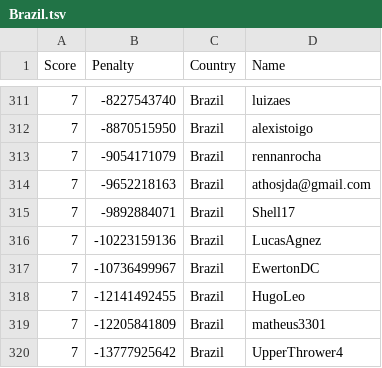
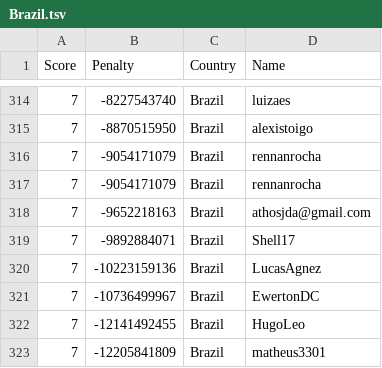
Before and after one commit to Sea-n/GCJ-score, a TSV file: Brazil.tsv, drawn as a sheet; only a part is shown, gaps mark what is left out; the shorter side is filled out with more unchanged rows; the diff covers the shown part only; the diff names each change by its address in the sheet, - before the commit and + after, or states it on an @@ line.

```diff
--- a/Brazil.tsv
+++ b/Brazil.tsv
+row 317: 7 | -9054171079 | Brazil | rennanrocha
```
Also changed, not shown: 4 added rows and 4 moved rows elsewhere in this file, ALL.tsv, Bangladesh.tsv, 18 other files.
